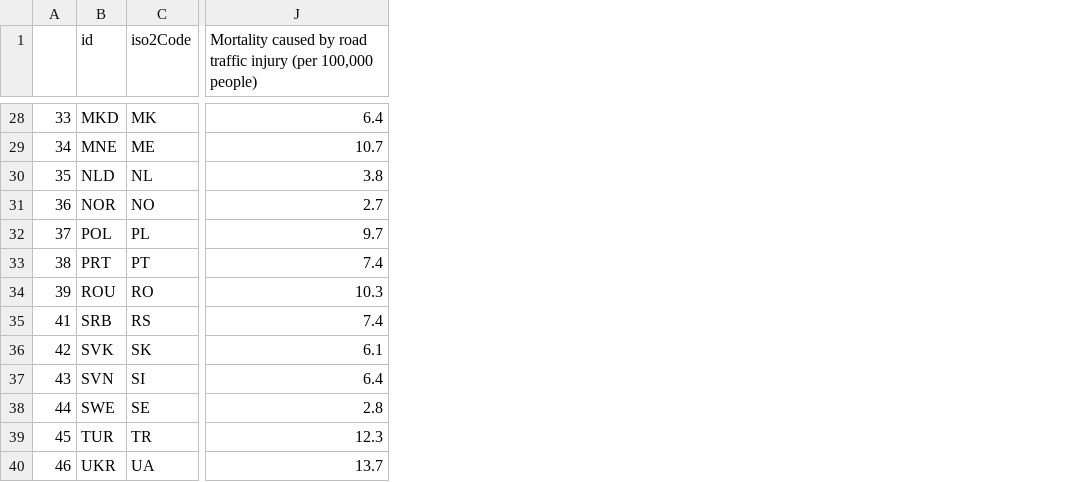
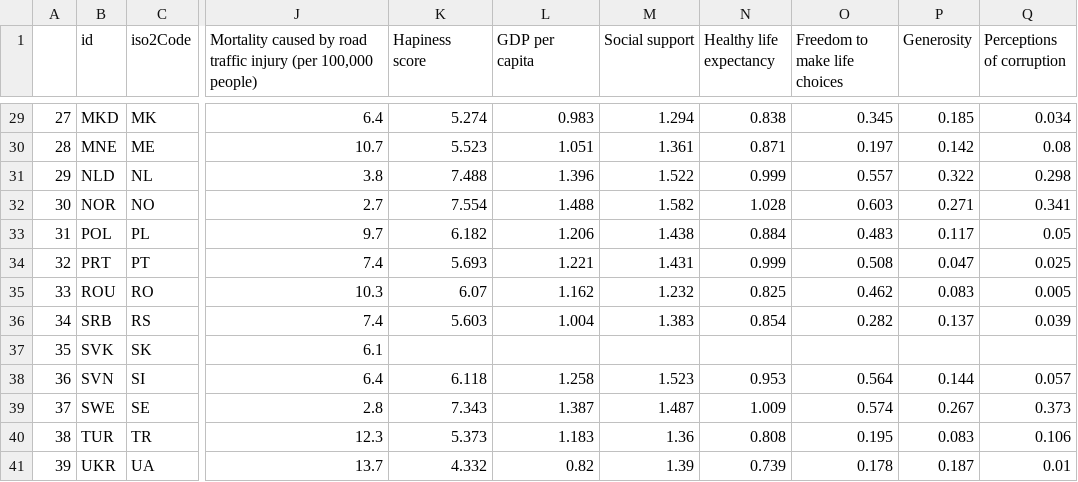
Before and after one commit to andywaltlova/hackathon-27-02-2020, a CSV file: data/data.csv, drawn as a sheet; only a part is shown, gaps mark what is left out; addresses are those after the commit; the diff covers the shown part only; the diff names each change by its address in the sheet, - before the commit and + after, or states it on an @@ line.

Commit message:
Updated list of countries

```diff
--- a/data/data.csv
+++ b/data/data.csv
+column K (Hapiness score), rows 29-41: 5.274 | 5.523 | 7.488 | 7.554 | 6.182 | 5.693 | 6.07 | 5.603 |  | 6.118 | 7.343 | 5.373 | 4.332
+column L (GDP per capita), rows 29-41: 0.983 | 1.051 | 1.396 | 1.488 | 1.206 | 1.221 | 1.162 | 1.004 |  | 1.258 | 1.387 | 1.183 | 0.82
+column M (Social support), rows 29-41: 1.294 | 1.361 | 1.522 | 1.582 | 1.438 | 1.431 | 1.232 | 1.383 |  | 1.523 | 1.487 | 1.36 | 1.39
+column N (Healthy life expectancy), rows 29-41: 0.838 | 0.871 | 0.999 | 1.028 | 0.884 | 0.999 | 0.825 | 0.854 |  | 0.953 | 1.009 | 0.808 | 0.739
+column O (Freedom to make life choices), rows 29-41: 0.345 | 0.197 | 0.557 | 0.603 | 0.483 | 0.508 | 0.462 | 0.282 |  | 0.564 | 0.574 | 0.195 | 0.178
+column P (Generosity), rows 29-41: 0.185 | 0.142 | 0.322 | 0.271 | 0.117 | 0.047 | 0.083 | 0.137 |  | 0.144 | 0.267 | 0.083 | 0.187
+column Q (Perceptions of corruption), rows 29-41: 0.034 | 0.08 | 0.298 | 0.341 | 0.05 | 0.025 | 0.005 | 0.039 |  | 0.057 | 0.373 | 0.106 | 0.01
-A29: 33
+A29: 27
-A30: 34
+A30: 28
-A31: 35
+A31: 29
-A32: 36
+A32: 30
-A33: 37
+A33: 31
-A34: 38
+A34: 32
-A35: 39
+A35: 33
-A36: 41
+A36: 34
-A37: 42
+A37: 35
-A38: 43
+A38: 36
-A39: 44
+A39: 37
-A40: 45
+A40: 38
-A41: 46
+A41: 39
```
Also changed, not shown: 1 added row and 19 edited cells elsewhere in this file, data/countries.csv, 1 other file.
